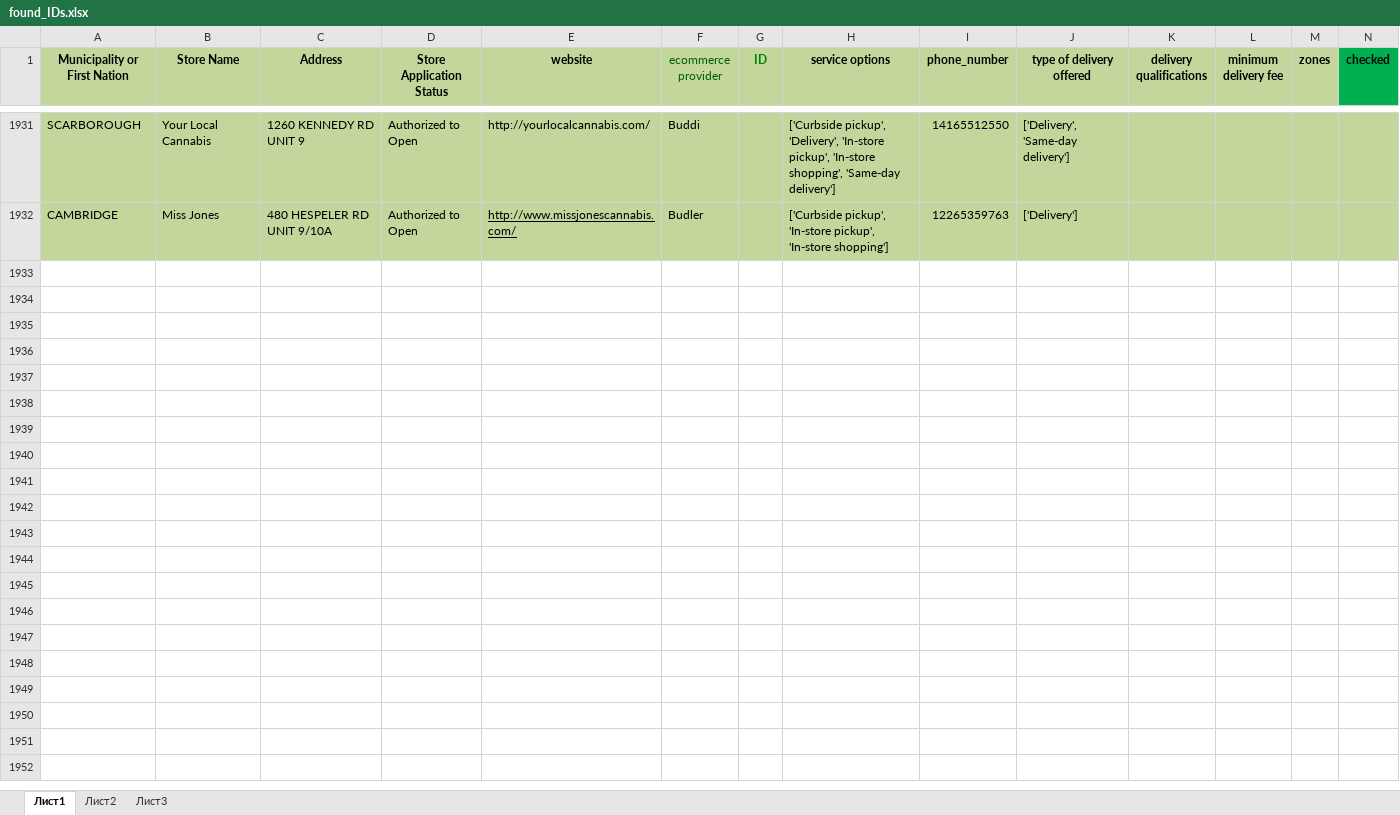
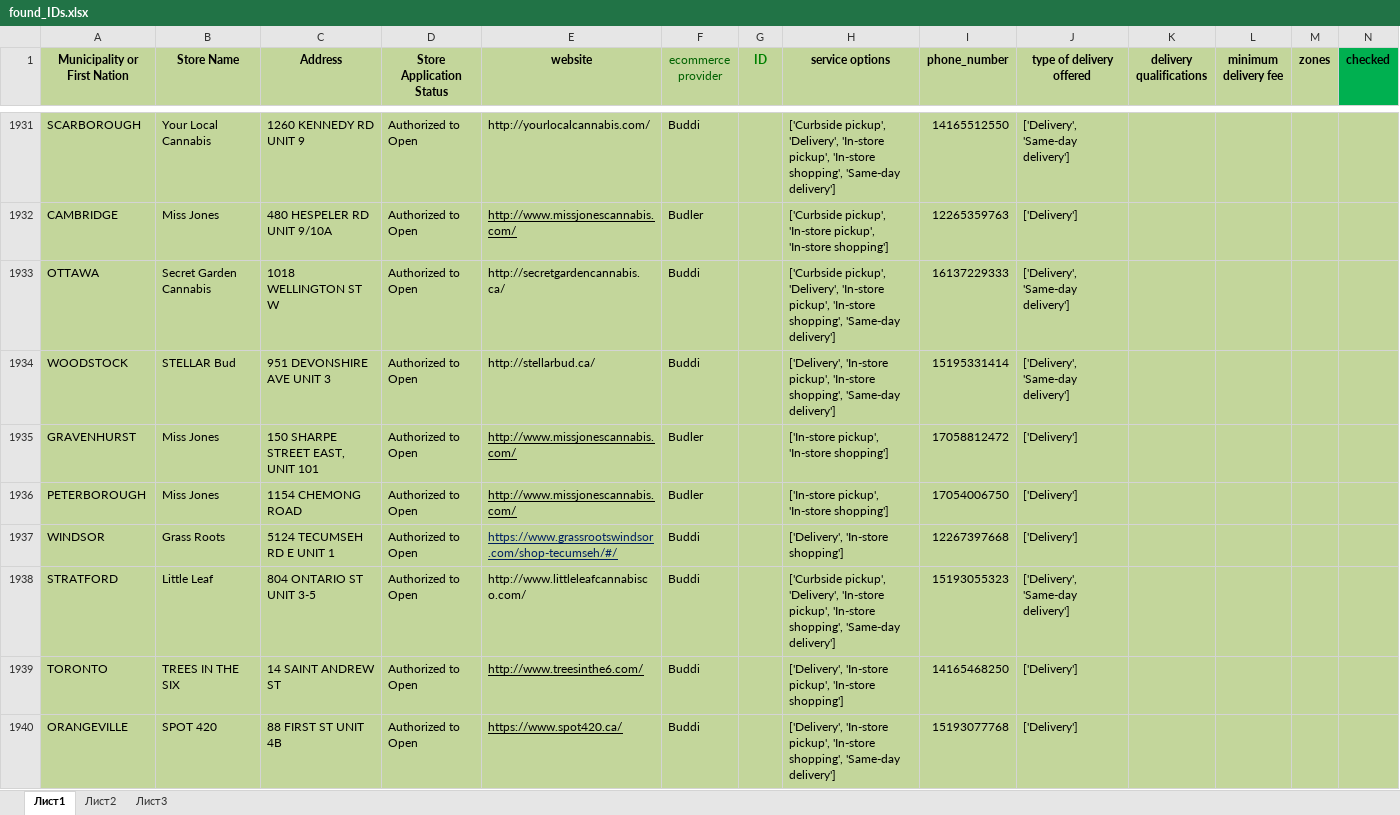
Before and after one commit to lyovaparsyan94/cannabis-shops-scraping, an Excel workbook: platform_scrapper/CANNABIS_RESULTS/found_IDs.xlsx, sheet Лист1, drawn as a sheet; only a part is shown, gaps mark what is left out; values as stored, in another font and other column widths than the file's, no borders; the diff covers the shown part only; the diff names each change by its address in the sheet, - before the commit and + after, or states it on an @@ line.

Commit message:
1947 collected shops

```diff
--- a/platform_scrapper/CANNABIS_RESULTS/found_IDs.xlsx (sheet Лист1)
+++ b/platform_scrapper/CANNABIS_RESULTS/found_IDs.xlsx (sheet Лист1)
+row 1933: OTTAWA | Secret Garden Cannabis | 1018 WELLINGTON ST W | Authorized to Open | http://secretgardencannabis.ca/ | Buddi |  | ['Curbside pickup', 'Delivery', 'In-store pickup', 'In-store shopping', 'Same-day delivery'] | 16137229333 | ['Delivery', 'Same-day delivery']
+row 1934: WOODSTOCK | STELLAR Bud | 951 DEVONSHIRE AVE UNIT 3 | Authorized to Open | http://stellarbud.ca/ | Buddi |  | ['Delivery', 'In-store pickup', 'In-store shopping', 'Same-day delivery'] | 15195331414 | ['Delivery', 'Same-day delivery']
+row 1935: GRAVENHURST | Miss Jones | 150 SHARPE STREET EAST, UNIT 101 | Authorized to Open | http://www.missjonescannabis.com/ | Budler |  | ['In-store pickup', 'In-store shopping'] | 17058812472 | ['Delivery']
+row 1936: PETERBOROUGH | Miss Jones | 1154 CHEMONG ROAD | Authorized to Open | http://www.missjonescannabis.com/ | Budler |  | ['In-store pickup', 'In-store shopping'] | 17054006750 | ['Delivery']
+row 1937: WINDSOR | Grass Roots | 5124 TECUMSEH RD E UNIT 1 | Authorized to Open | https://www.grassrootswindsor.com/shop-tecumseh/#/ | Buddi |  | ['Delivery', 'In-store shopping'] | 12267397668 | ['Delivery']
+row 1938: STRATFORD | Little Leaf | 804 ONTARIO ST UNIT 3-5 | Authorized to Open | http://www.littleleafcannabisco.com/ | Buddi |  | ['Curbside pickup', 'Delivery', 'In-store pickup', 'In-store shopping', 'Same-day delivery'] | 15193055323 | ['Delivery', 'Same-day delivery']
+row 1939: TORONTO | TREES IN THE SIX | 14 SAINT ANDREW ST | Authorized to Open | http://www.treesinthe6.com/ | Buddi |  | ['Delivery', 'In-store pickup', 'In-store shopping'] | 14165468250 | ['Delivery']
+row 1940: ORANGEVILLE | SPOT 420 | 88 FIRST ST UNIT 4B | Authorized to Open | https://www.spot420.ca/ | Buddi |  | ['Delivery', 'In-store pickup', 'In-store shopping', 'Same-day delivery'] | 15193077768 | ['Delivery']
```
Also changed, not shown: 7 added rows elsewhere in this sheet, platform_scrapper/data/cannabis_used_IDs.xlsx, platform_scrapper/data/fake_cannabis_used_IDs.xlsx, 1 other file.
